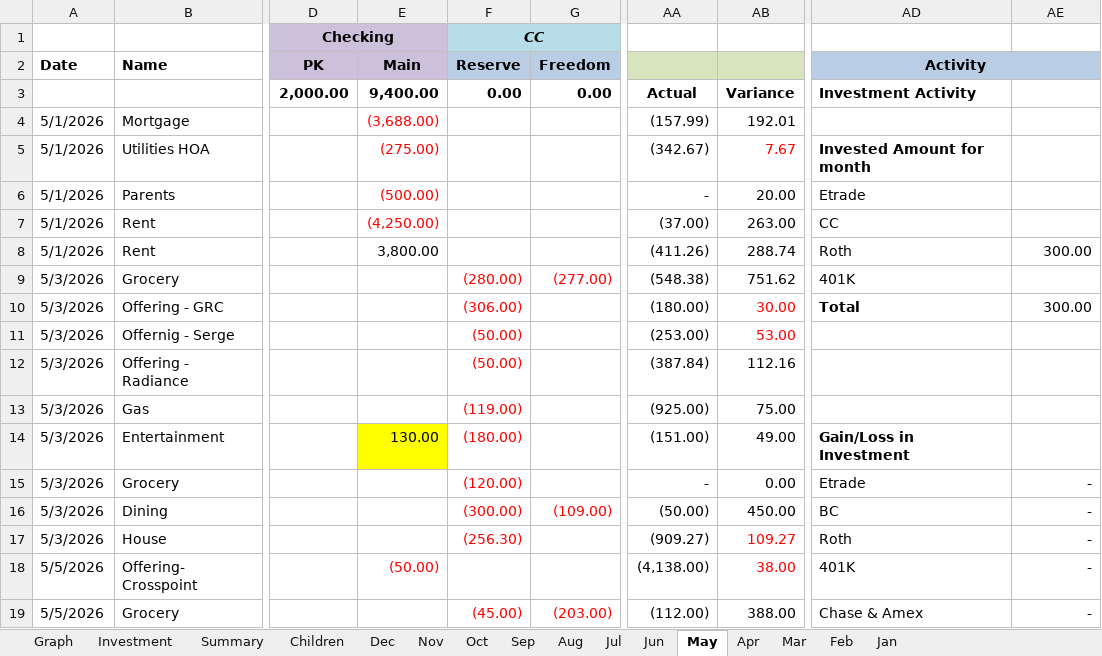
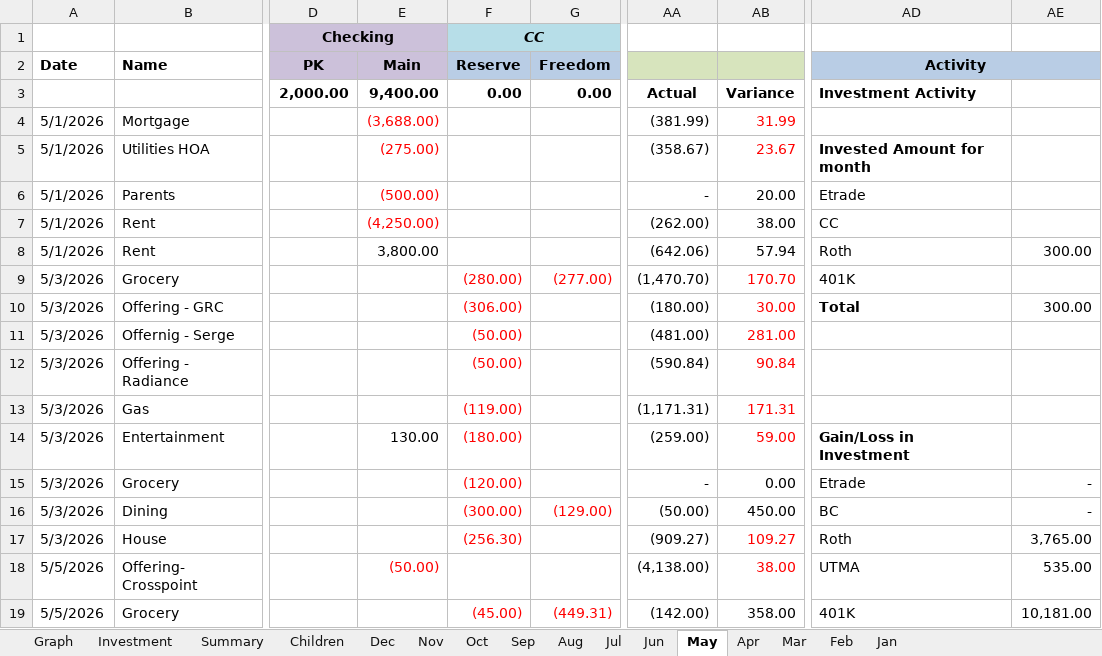
Before and after one commit to quaid2010/expense-dashboard, an Excel workbook: expense.xlsx, sheet May, drawn as a sheet; only a part is shown, gaps mark what is left out; values as stored, in another font and other column widths than the file's, no borders; the diff covers the shown part only; the diff names each change by its address in the sheet, - before the commit and + after, or states it on an @@ line.

```diff
--- a/expense.xlsx (sheet May)
+++ b/expense.xlsx (sheet May)
-AA4: (157.99)
+AA4: (381.99)
-AB4: 192.01
+AB4: 31.99
-AB4 text colour: black
+AB4 text colour: #FF0000
-AA5: (342.67)
+AA5: (358.67)
-AB5: 7.67
+AB5: 23.67
-AA7: (37.00)
+AA7: (262.00)
-AB7: 263.00
+AB7: 38.00
-AA8: (411.26)
+AA8: (642.06)
-AB8: 288.74
+AB8: 57.94
-AA9: (548.38)
+AA9: (1,470.70)
-AB9: 751.62
+AB9: 170.70
-AB9 text colour: black
+AB9 text colour: #FF0000
-AA11: (253.00)
+AA11: (481.00)
-AB11: 53.00
+AB11: 281.00
-AA12: (387.84)
+AA12: (590.84)
-AB12: 112.16
+AB12: 90.84
-AB12:AB14 text colour: black
+AB12:AB14 text colour: #FF0000
-AA13: (925.00)
+AA13: (1,171.31)
-AB13: 75.00
+AB13: 171.31
-E14 fill: #FFFF00
+E14 fill: none
-AA14: (151.00)
+AA14: (259.00)
-AB14: 49.00
+AB14: 59.00
-G16 (Freedom): (109.00)
+G16 (Freedom): (129.00)
-AE17: -
+AE17: 3,765.00
-AD18 (Activity): 401K
+AD18 (Activity): UTMA
-AE18: -
+AE18: 535.00
-G19 (Freedom): (203.00)
+G19 (Freedom): (449.31)
-AA19: (112.00)
+AA19: (142.00)
-AB19: 388.00
+AB19: 358.00
-AD19 (Activity): Chase & Amex
+AD19 (Activity): 401K
-AE19: -
+AE19: 10,181.00
```
Also changed, not shown: 21 added rows, 27 removed rows, 1 moved row, 21 edited cells and cell formats elsewhere in this sheet, sheet Jun, sheet Summary, sheet Investment, sheet Graph, formulas that keep their value, charts or pictures.
